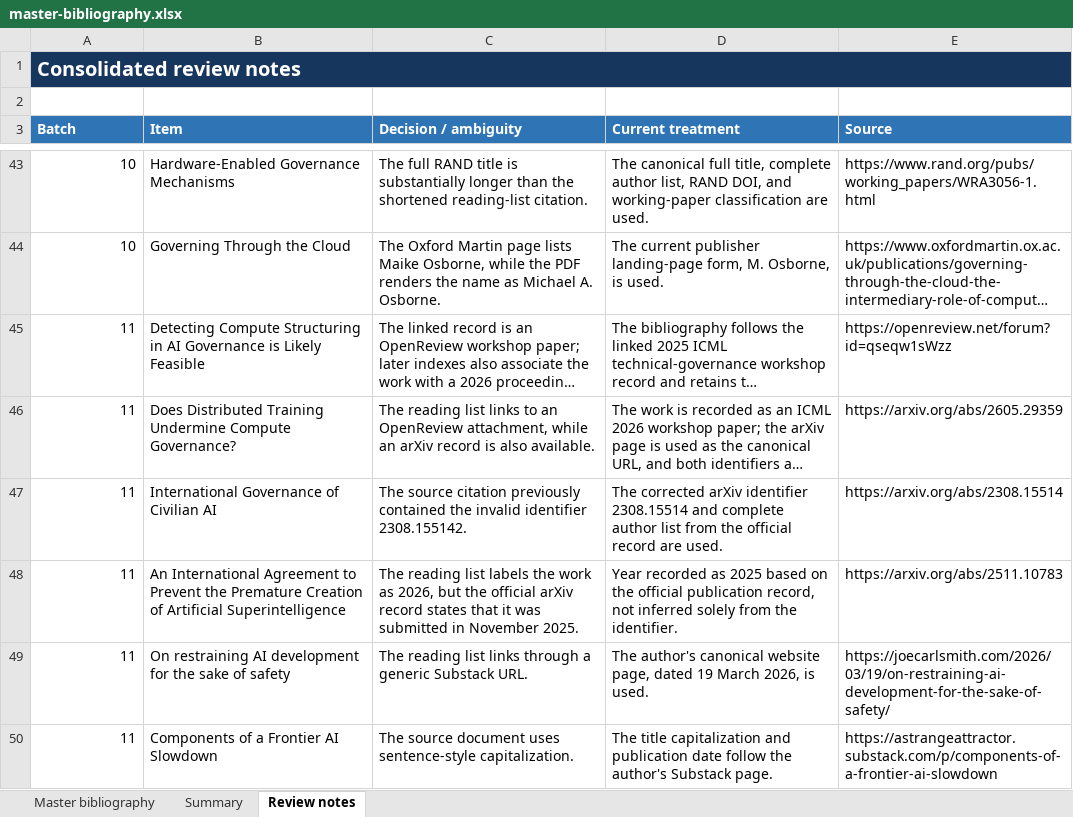
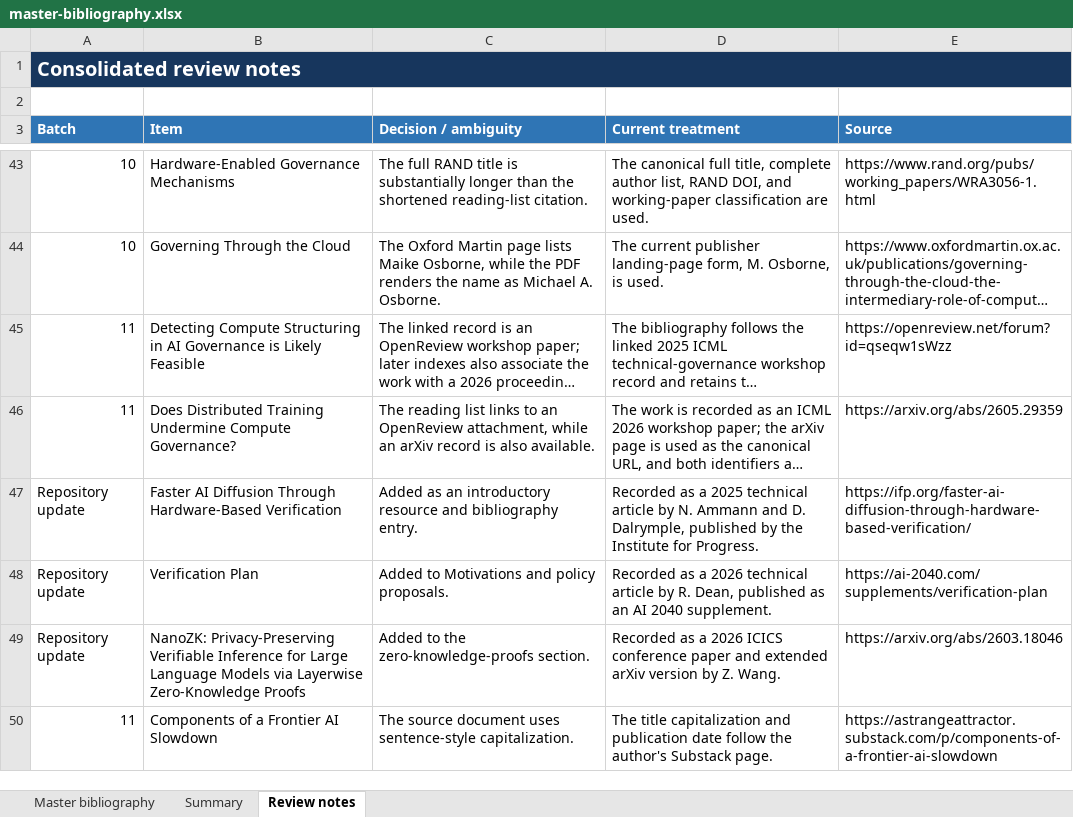
Before and after one commit to WHodgkins/AI-Verification-Papers, an Excel workbook: bibliography/master-bibliography.xlsx, sheet Review notes, drawn as a sheet; only a part is shown, gaps mark what is left out; long unchanged cells end in …; values as stored, in another font and other column widths than the file's, no borders; removed rows and columns are numbered as before the commit, all else as after; the diff names each change by its address in the sheet, - before the commit and + after, or states it on an @@ line.

```diff
--- a/bibliography/master-bibliography.xlsx (sheet Review notes)
+++ b/bibliography/master-bibliography.xlsx (sheet Review notes)
-row 47: 11 | International Governance of Civilian AI | The source citation previously contained the invalid identifier 2308.155142. | The corrected arXiv identifier 2308.15514 and complete author list from the official record are used. | https://arxiv.org/abs/2308.15514
-row 48: 11 | An International Agreement to Prevent the Premature Creation of Artificial Superintelligence | The reading list labels the work as 2026, but the official arXiv record states that it was submitted in November 2025. | Year recorded as 2025 based on the official publication record, not inferred solely from the identifier. | https://arxiv.org/abs/2511.10783
-row 49: 11 | On restraining AI development for the sake of safety | The reading list links through a generic Substack URL. | The author's canonical website page, dated 19 March 2026, is used. | https://joecarlsmith.com/2026/03/19/on-restraining-ai-development-for-the-sake-of-safety/
+row 47: Repository update | Faster AI Diffusion Through Hardware-Based Verification | Added as an introductory resource and bibliography entry. | Recorded as a 2025 technical article by N. Ammann and D. Dalrymple, published by the Institute for Progress. | https://ifp.org/faster-ai-diffusion-through-hardware-based-verification/
+row 48: Repository update | Verification Plan | Added to Motivations and policy proposals. | Recorded as a 2026 technical article by R. Dean, published as an AI 2040 supplement. | https://ai-2040.com/supplements/verification-plan
+row 49: Repository update | NanoZK: Privacy-Preserving Verifiable Inference for Large Language Models via Layerwise Zero-Knowledge Proofs | Added to the zero-knowledge-proofs section. | Recorded as a 2026 ICICS conference paper and extended arXiv version by Z. Wang. | https://arxiv.org/abs/2603.18046
```
Also changed, not shown: sheet Master bibliography, sheet Summary, 1 other file.
